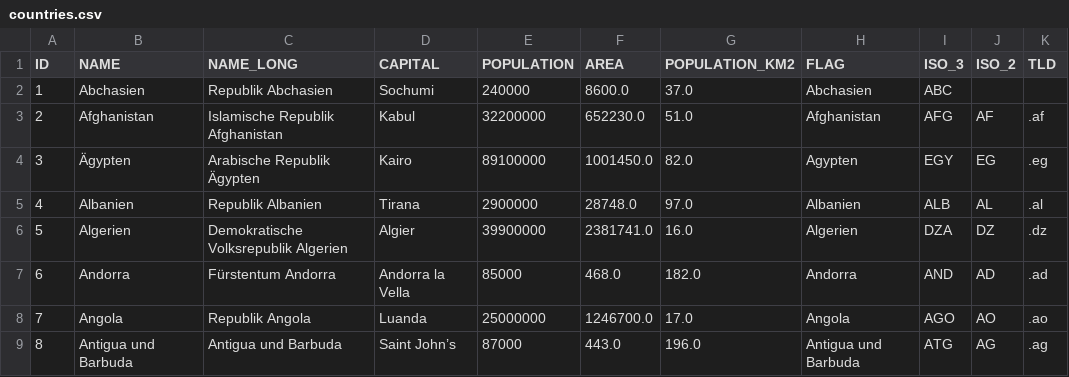
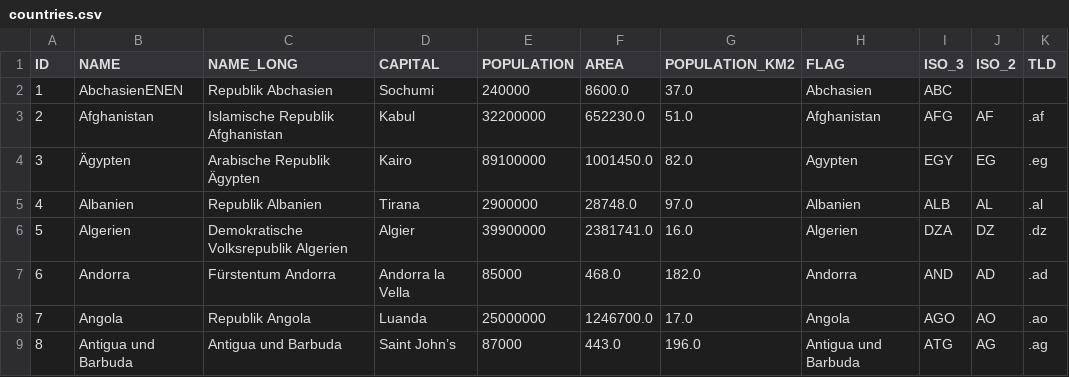
Before and after one commit to FHNW-OOP2/countryfx-AceVanCleef, a CSV file: src/main/resources/data/countries.csv, drawn as a sheet; only a part is shown; the diff names each change by its address in the sheet, - before the commit and + after, or states it on an @@ line.

```diff
--- a/src/main/resources/data/countries.csv
+++ b/src/main/resources/data/countries.csv
-B2 (NAME): Abchasien
+B2 (NAME): AbchasienENEN
```
Also changed, not shown: 2 other files.
